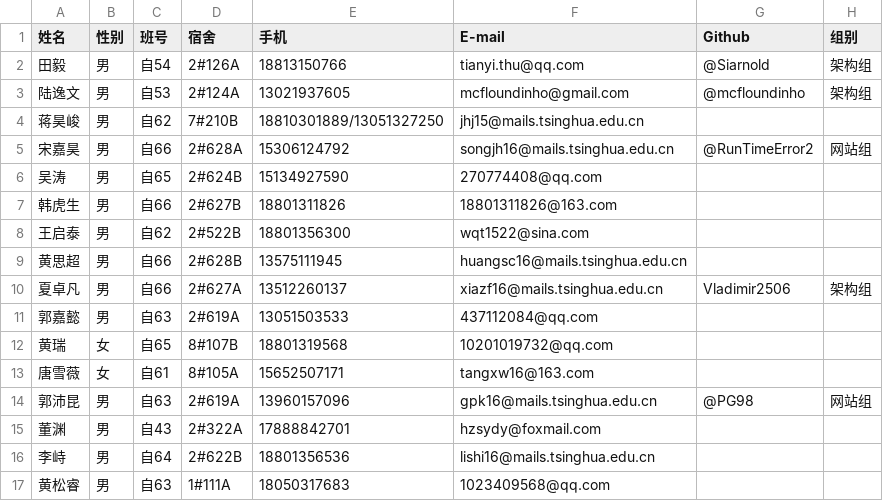
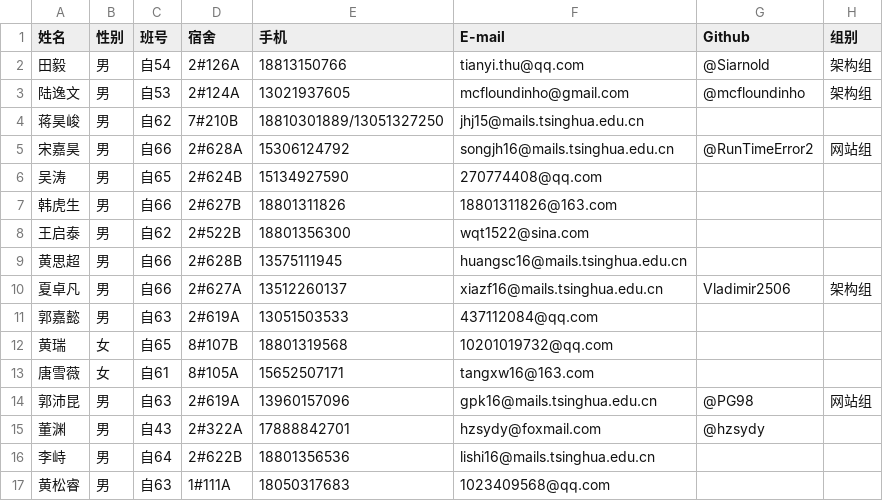
Before and after one commit to DAASTA/51CF, a CSV file: FC15开发组通信录.csv, drawn as a sheet.

Commit message:
Update FC15开发组通信录.csv
add du

```diff
--- a/FC15开发组通信录.csv
+++ b/FC15开发组通信录.csv
@@ -14,3 +14,3 @@
 郭沛昆,男,自63,2#619A,13960157096,gpk16@mails.tsinghua.edu.cn,@PG98,网站组
-董渊,男,自43,2#322A,17888842701,hzsydy@foxmail.com,,
+董渊,男,自43,2#322A,17888842701,hzsydy@foxmail.com,@hzsydy,
 李峙,男,自64,2#622B,18801356536,lishi16@mails.tsinghua.edu.cn,,
```
